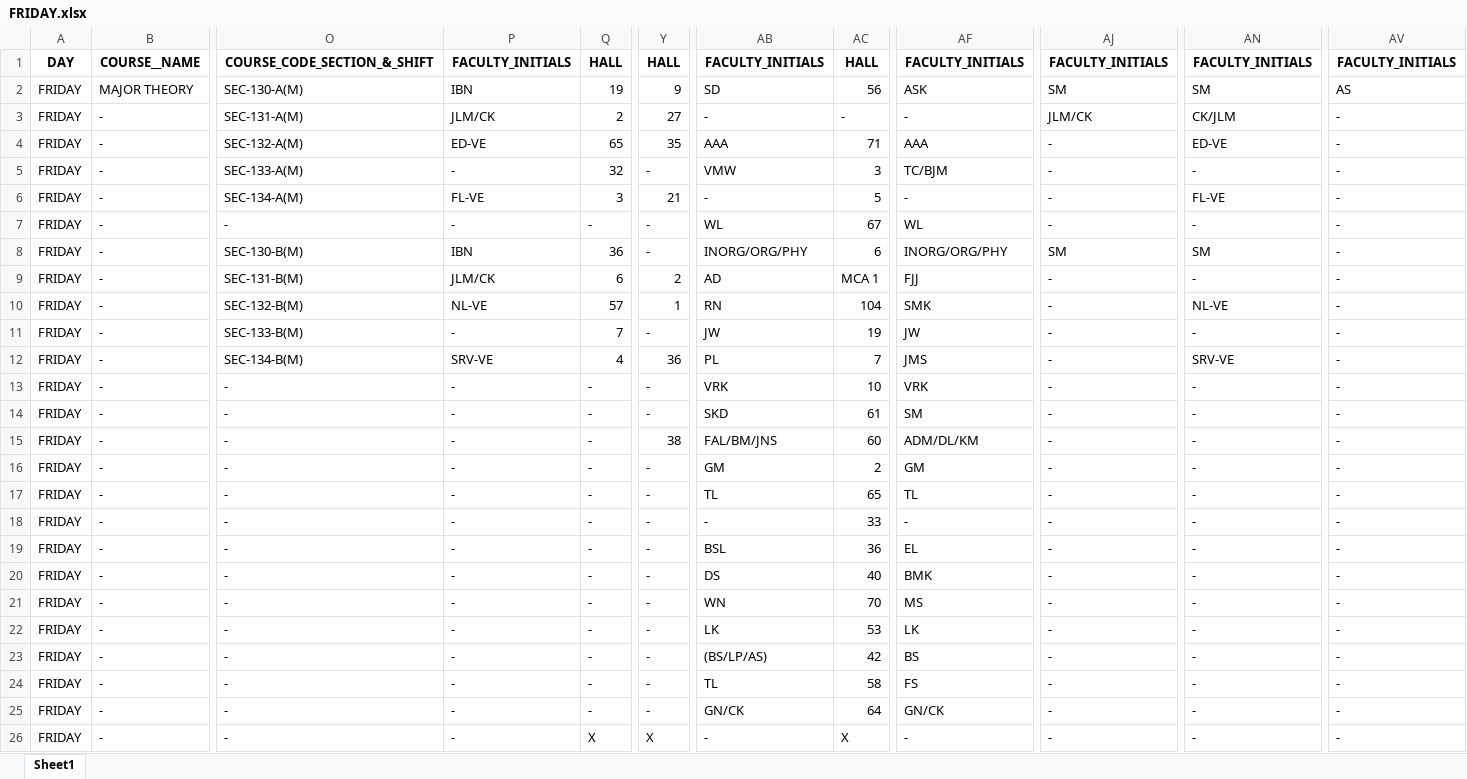
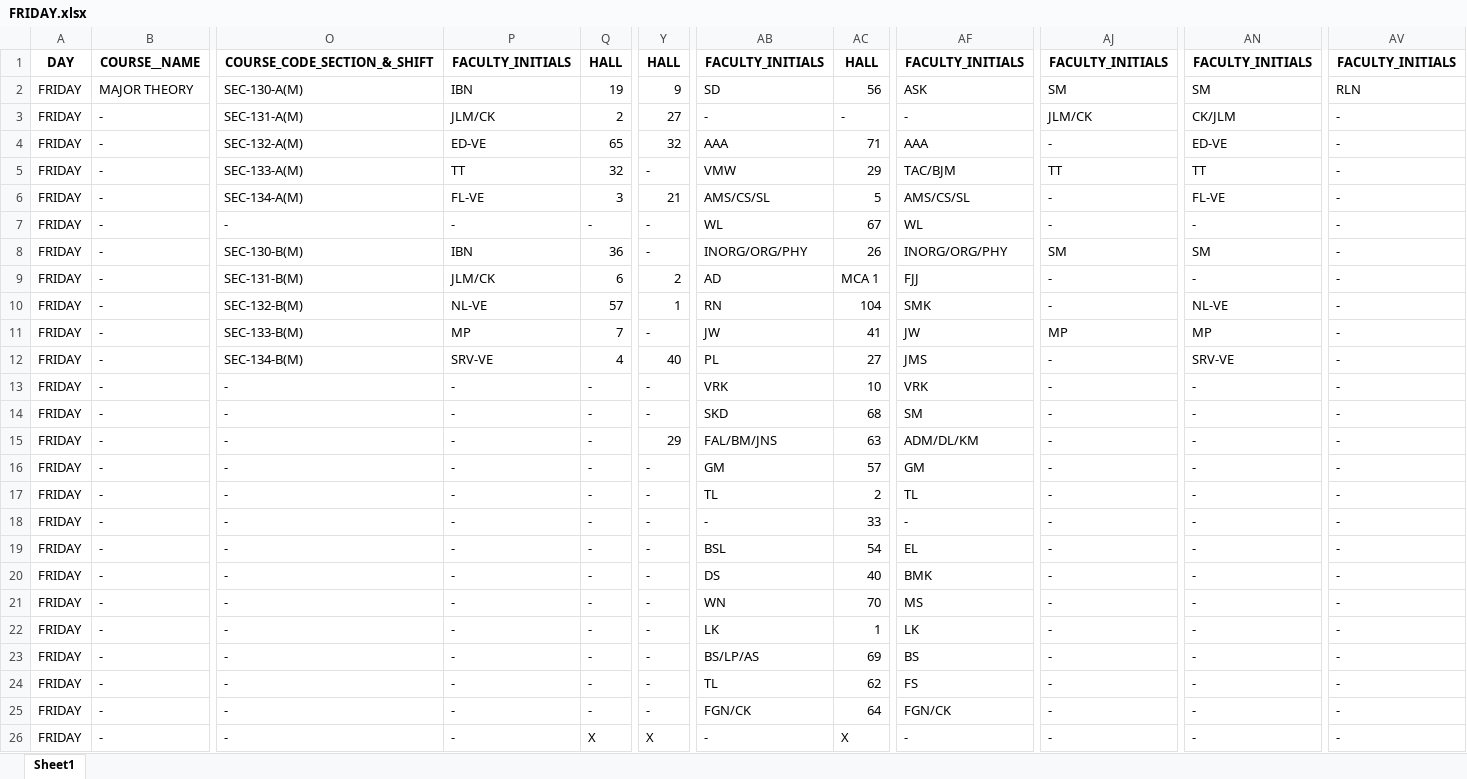
Before and after one commit to Jd-Moneymaker/college-routine-jupyter, an Excel workbook: excel data/FRIDAY.xlsx, sheet Sheet1, drawn as a sheet; only a part is shown, gaps mark what is left out; values as stored, in another font and other column widths than the file's, no borders; the diff names each change by its address in the sheet, - before the commit and + after, or states it on an @@ line.

```diff
--- a/excel data/FRIDAY.xlsx (sheet Sheet1)
+++ b/excel data/FRIDAY.xlsx (sheet Sheet1)
-AV2: AS
+AV2: RLN
-Y4: 35
+Y4: 32
-P5: -
+P5: TT
-AC5: 3
+AC5: 29
-AF5: TC/BJM
+AF5: TAC/BJM
-AJ5: -
+AJ5: TT
-AN5: -
+AN5: TT
-AB6: -
+AB6: AMS/CS/SL
-AF6: -
+AF6: AMS/CS/SL
-AC8: 6
+AC8: 26
-P11: -
+P11: MP
-AC11: 19
+AC11: 41
-AJ11: -
+AJ11: MP
-AN11: -
+AN11: MP
-Y12: 36
+Y12: 40
-AC12: 7
+AC12: 27
-AC14: 61
+AC14: 68
-Y15: 38
+Y15: 29
-AC15: 60
+AC15: 63
-AC16: 2
+AC16: 57
-AC17: 65
+AC17: 2
-AC19: 36
+AC19: 54
-AC22: 53
+AC22: 1
-AB23: (BS/LP/AS)
+AB23: BS/LP/AS
-AC23: 42
+AC23: 69
-AC24: 58
+AC24: 62
-AB25: GN/CK
+AB25: FGN/CK
-AF25: GN/CK
+AF25: FGN/CK
```
Also changed, not shown: excel data/MONDAY.xlsx, excel data/SATURDAY.xlsx, 7 other files.
